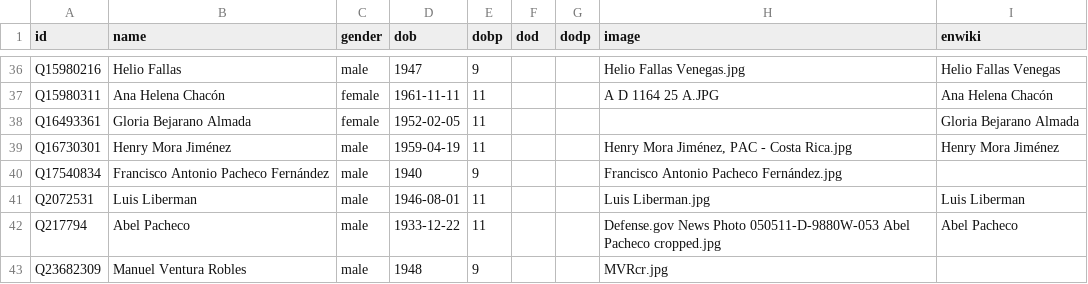
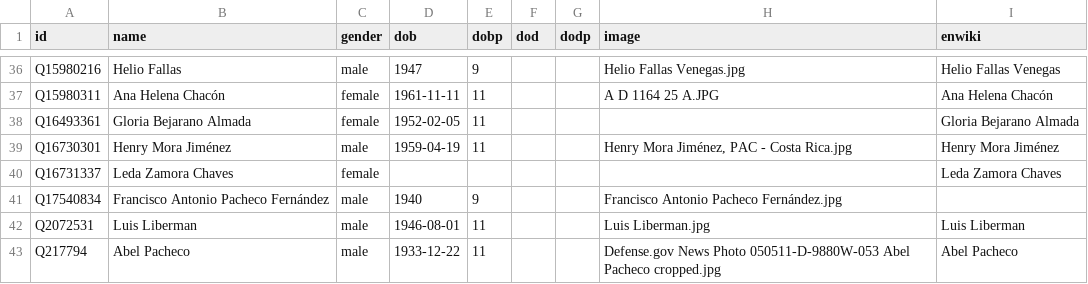
Before and after one commit to every-politician-scrapers/costa-rica, a CSV file: html/bio.csv, drawn as a sheet; only a part is shown, gaps mark what is left out; the shorter side is filled out with more unchanged rows; the diff names each change by its address in the sheet, - before the commit and + after, or states it on an @@ line.

```diff
--- a/html/bio.csv
+++ b/html/bio.csv
+row 40: Q16731337 | Leda Zamora Chaves | female |  |  |  |  |  | Leda Zamora Chaves
```
Also changed, not shown: html/holders21.csv, 1 other file.
